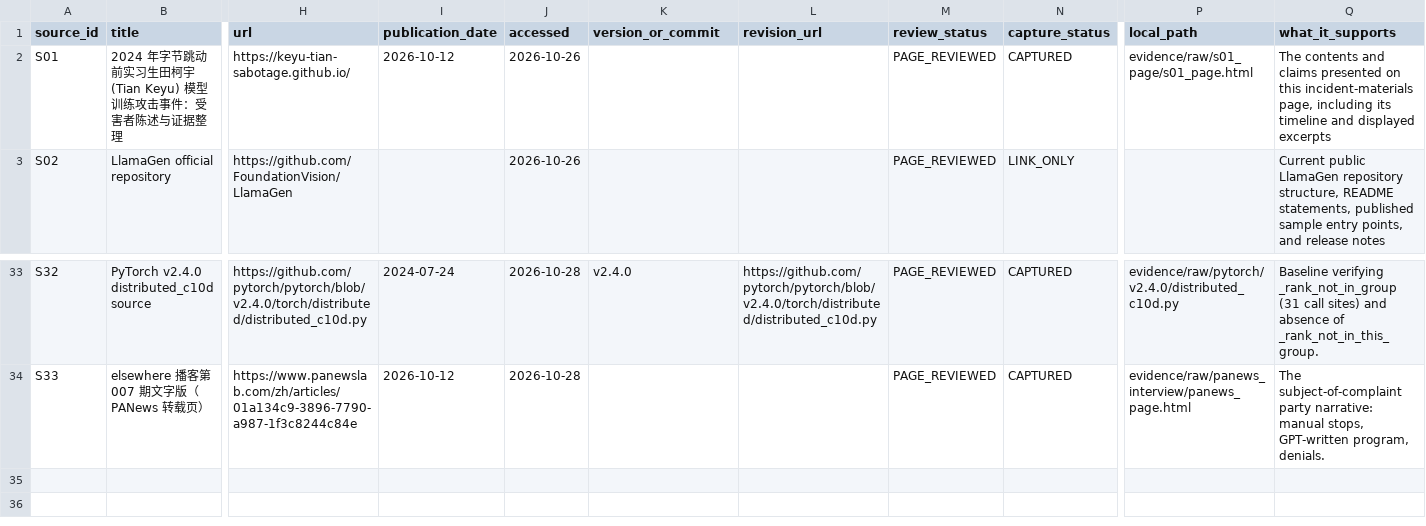
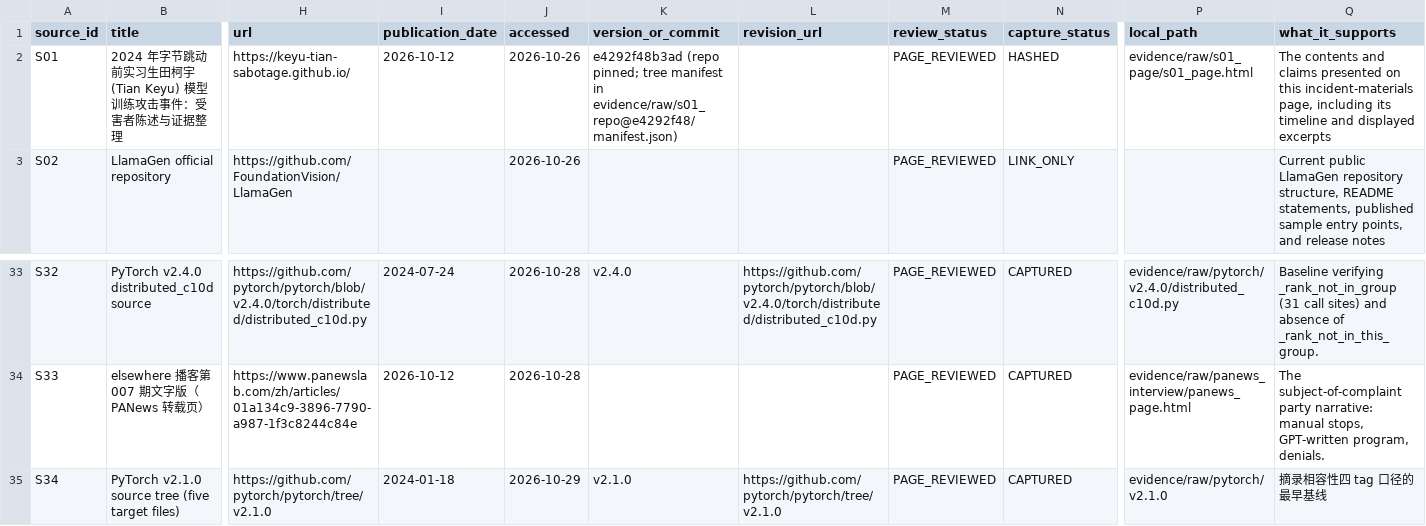
Before and after one commit to Jah-yee/keyu-harness, a CSV file: references/source_registry.csv, drawn as a sheet; only a part is shown, gaps mark what is left out; rows hold the shown columns only; the diff names each change by its address in the sheet, - before the commit and + after, or states it on an @@ line.

Commit message:
v0.9.1: audit-fix round — v2.1.0 captured (four-tag matrix), S01 repo pinned+HASHED, matrix 44/44 verified, fidelity labeling in event stream, self-certification boundary declared, U10 risk surface doc (11)

```diff
--- a/references/source_registry.csv
+++ b/references/source_registry.csv
-K2 (version_or_commit): (empty)
+K2 (version_or_commit): e4292f48b3ad (repo pinned; tree manifest in evidence/raw/s01_repo@e4292f48/manifest.json)
-N2 (capture_status): CAPTURED
+N2 (capture_status): HASHED
+row 35: S34 | PyTorch v2.1.0 source tree (five target files) | https://github.com/pytorch/pytorch/tree/v2.1.0 | 2024-01-18 | 2026-10-29 | v2.1.0 | https://github.com/pytorch/pytorch/tree/v2.1.0 | PAGE_REVIEWED | CAPTURED | evidence/raw/pytorch/v2.1.0 | 摘录相容性四 tag 口径的最早基线
```
Also changed, not shown: references/artifact_registry.csv, references/traceability_matrix.csv, 19 other files.
